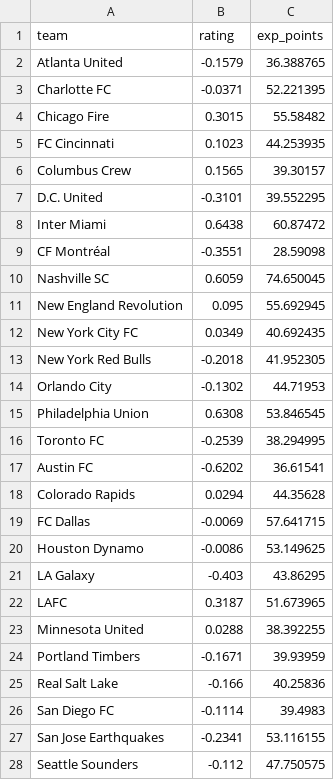
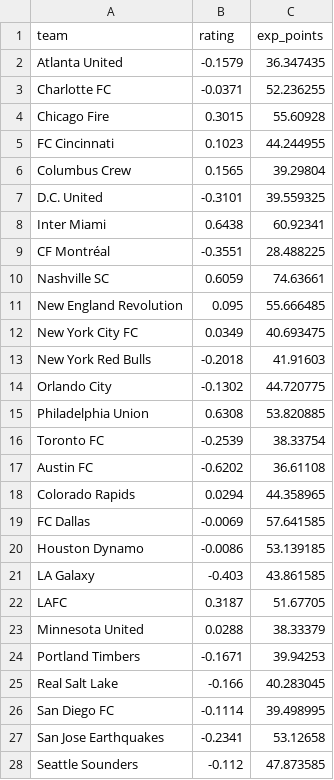
Before and after one commit to TheBallr/MLS-FUTURES, a CSV file: outputs/latest/ratings.csv, drawn as a sheet; only a part is shown; the diff covers the shown part only.

```diff
--- a/outputs/latest/ratings.csv
+++ b/outputs/latest/ratings.csv
@@ -1,28 +1,28 @@
 team,rating,exp_points
-Atlanta United,-0.1579,36.388765
-Charlotte FC,-0.0371,52.221395
-Chicago Fire,0.3015,55.58482
-FC Cincinnati,0.1023,44.253935
-Columbus Crew,0.1565,39.30157
-D.C. United,-0.3101,39.552295
-Inter Miami,0.6438,60.87472
-CF Montréal,-0.3551,28.59098
-Nashville SC,0.6059,74.650045
-New England Revolution,0.095,55.692945
-New York City FC,0.0349,40.692435
-New York Red Bulls,-0.2018,41.952305
-Orlando City,-0.1302,44.71953
-Philadelphia Union,0.6308,53.846545
-Toronto FC,-0.2539,38.294995
-Austin FC,-0.6202,36.61541
-Colorado Rapids,0.0294,44.35628
-FC Dallas,-0.0069,57.641715
-Houston Dynamo,-0.0086,53.149625
-LA Galaxy,-0.403,43.86295
-LAFC,0.3187,51.673965
-Minnesota United,0.0288,38.392255
-Portland Timbers,-0.1671,39.93959
-Real Salt Lake,-0.166,40.25836
-San Diego FC,-0.1114,39.4983
-San Jose Earthquakes,-0.2341,53.116155
-Seattle Sounders,-0.112,47.750575
+Atlanta United,-0.1579,36.347435
+Charlotte FC,-0.0371,52.236255
+Chicago Fire,0.3015,55.60928
+FC Cincinnati,0.1023,44.244955
+Columbus Crew,0.1565,39.29804
+D.C. United,-0.3101,39.559325
+Inter Miami,0.6438,60.92341
+CF Montréal,-0.3551,28.488225
+Nashville SC,0.6059,74.63661
+New England Revolution,0.095,55.666485
+New York City FC,0.0349,40.693475
+New York Red Bulls,-0.2018,41.91603
+Orlando City,-0.1302,44.720775
+Philadelphia Union,0.6308,53.820885
+Toronto FC,-0.2539,38.33754
+Austin FC,-0.6202,36.61108
+Colorado Rapids,0.0294,44.358965
+FC Dallas,-0.0069,57.641585
+Houston Dynamo,-0.0086,53.139185
+LA Galaxy,-0.403,43.861585
+LAFC,0.3187,51.67705
+Minnesota United,0.0288,38.33379
+Portland Timbers,-0.1671,39.94253
+Real Salt Lake,-0.166,40.283045
+San Diego FC,-0.1114,39.498995
+San Jose Earthquakes,-0.2341,53.12658
+Seattle Sounders,-0.112,47.873585
```
Also changed, not shown: 3 edited cells elsewhere in this file, outputs/latest/predictions.csv, 20 other files.
